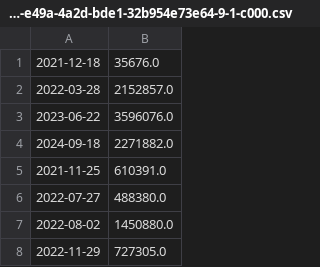
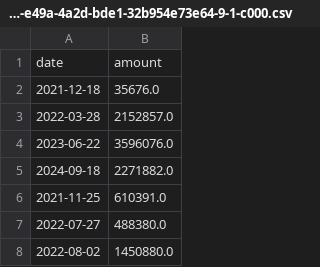
Before and after one commit to bamaga12/university-databricks-trainning, a CSV file: data/result/finalterm/Bai1/part-00000-tid-4457618340763285822-a239b8e0-e49a-4a2d-bde1-32b954e73e64-9-1-c000.csv, drawn as a sheet; only a part is shown; the shorter side is filled out with more unchanged rows; the diff names each change by its address in the sheet, - before the commit and + after, or states it on an @@ line.

Commit message:
fix

```diff
--- a/data/result/finalterm/Bai1/part-00000-tid-4457618340763285822-a239b8e0-e49a-4a2d-bde1-32b954e73e64-9-1-c000.csv
+++ b/data/result/finalterm/Bai1/part-00000-tid-4457618340763285822-a239b8e0-e49a-4a2d-bde1-32b954e73e64-9-1-c000.csv
+row 1: date | amount
```
